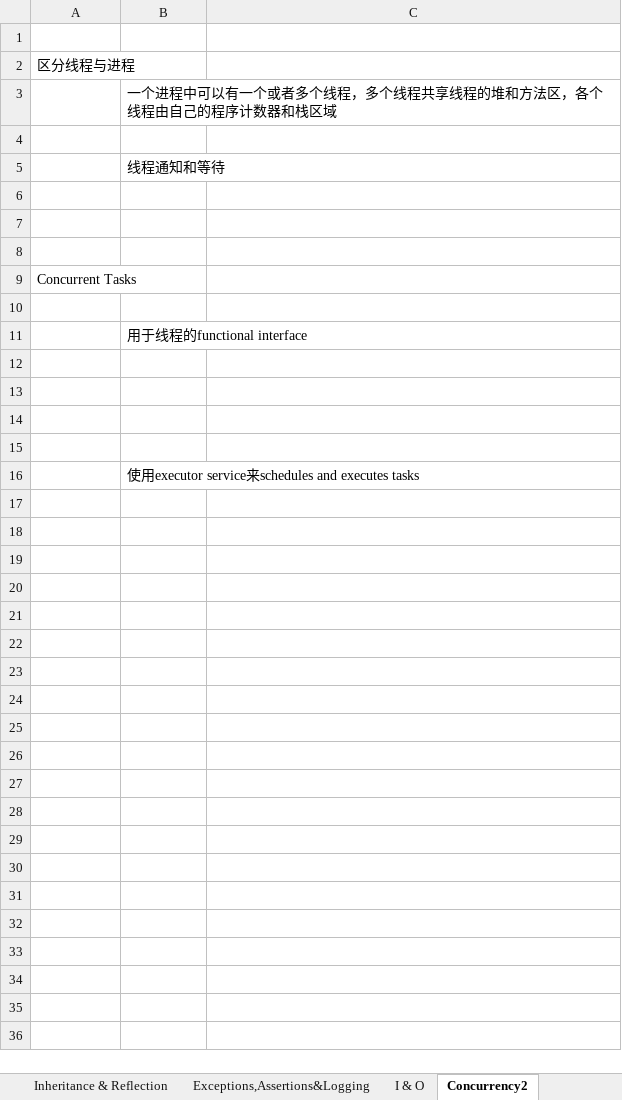
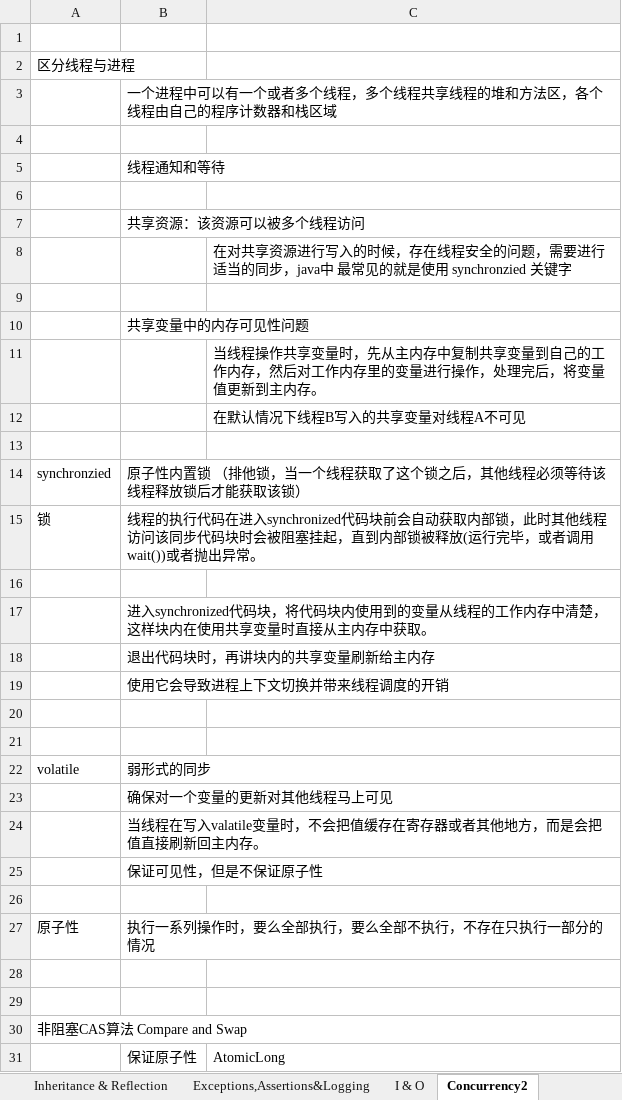
Before and after one commit to KunXie/Knowledge_WareHouse, an Excel workbook: Language_Fundamentals.xlsx, sheet Concurrency2, drawn as a sheet; values as stored, in another font and other column widths than the file's, no borders; charts and pictures not drawn; removed rows and columns are numbered as before the commit, all else as after; the diff names each change by its address in the sheet, - before the commit and + after, or states it on an @@ line.

Commit message:
daily

```diff
--- a/Language_Fundamentals.xlsx (sheet Concurrency2)
+++ b/Language_Fundamentals.xlsx (sheet Concurrency2)
+row 7:  | 共享资源：该资源可以被多个线程访问
+row 8:  |  | 在对共享资源进行写入的时候，存在线程安全的问题，需要进行适当的同步，java中 最常见的就是使用 synchronzied 关键字
+row 9: (empty)
+row 10:  | 共享变量中的内存可见性问题
+row 11:  |  | 当线程操作共享变量时，先从主内存中复制共享变量到自己的工作内存，然后对工作内存里的变量进行操作，处理完后，将变量值更新到主内存。
+row 12:  |  | 在默认情况下线程B写入的共享变量对线程A不可见
+row 13: (empty)
+row 14: synchronzied | 原子性内置锁 （排他锁，当一个线程获取了这个锁之后，其他线程必须等待该线程释放锁后才能获取该锁）
+row 15: 锁 | 线程的执行代码在进入synchronized代码块前会自动获取内部锁，此时其他线程访问该同步代码块时会被阻塞挂起，直到内部锁被释放(运行完毕，或者调用wait())或者抛出异常。
+row 16: (empty)
+row 17:  | 进入synchronized代码块，将代码块内使用到的变量从线程的工作内存中清楚，这样块内在使用共享变量时直接从主内存中获取。
+row 18:  | 退出代码块时，再讲块内的共享变量刷新给主内存
+row 19:  | 使用它会导致进程上下文切换并带来线程调度的开销
-row 9: Concurrent Tasks
+row 22: volatile | 弱形式的同步
+row 23:  | 确保对一个变量的更新对其他线程马上可见
+row 24:  | 当线程在写入valatile变量时，不会把值缓存在寄存器或者其他地方，而是会把值直接刷新回主内存。
+row 25:  | 保证可见性，但是不保证原子性
-row 11:  | 用于线程的functional interface
+row 27: 原子性 | 执行一系列操作时，要么全部执行，要么全部不执行，不存在只执行一部分的情况
-A30: (empty)
+A30: 非阻塞CAS算法 Compare and Swap
-row 31: (empty)
+row 31:  | 保证原子性 | AtomicLong
-row 16:  | 使用executor service来schedules and executes tasks
```
Also changed, not shown: sheet Concurrency, sheet Inheritance & Reflection, charts or pictures.
